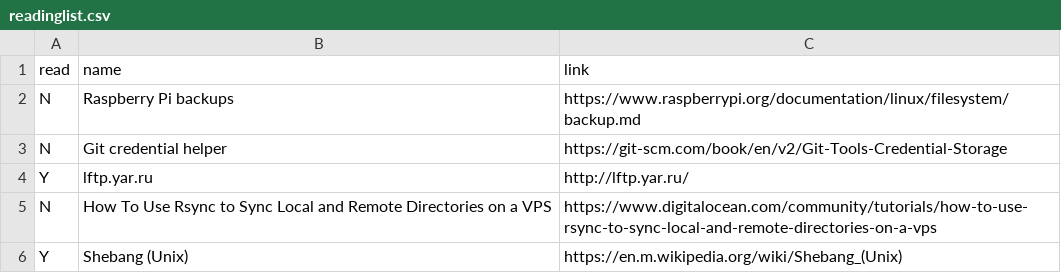
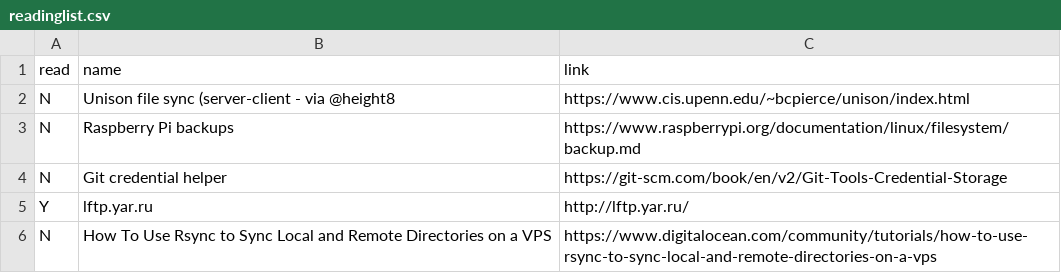
Before and after one commit to bazbt3/bazbt3.github.io, a CSV file: _data/readinglist.csv, drawn as a sheet; only a part is shown; the shorter side is filled out with more unchanged rows.

Commit message:
Added entry to readinglist.csv.

```diff
--- a/_data/readinglist.csv
+++ b/_data/readinglist.csv
@@ -1,2 +1,3 @@
 read,name,link
+N,Unison file sync (server-client - via @height8,https://www.cis.upenn.edu/~bcpierce/unison/index.html
 N,Raspberry Pi backups,https://www.raspberrypi.org/documentation/linux/filesystem/backup.md
```
